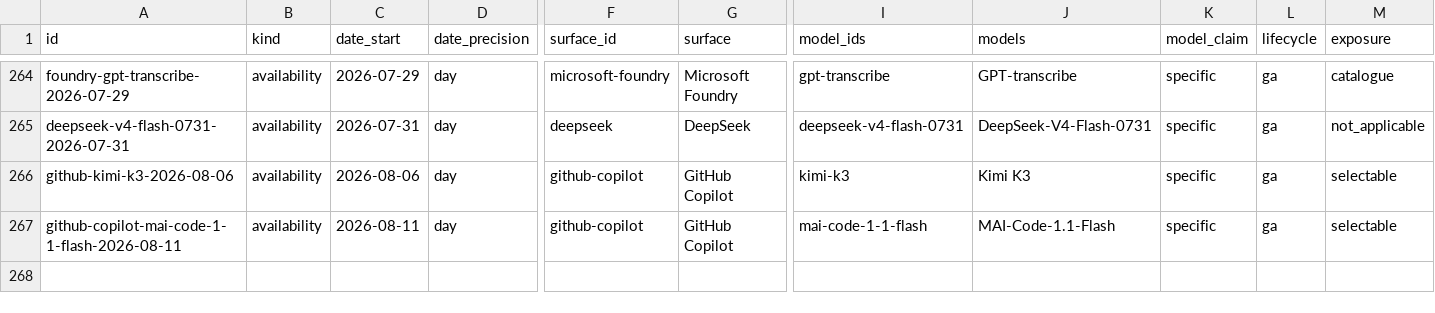
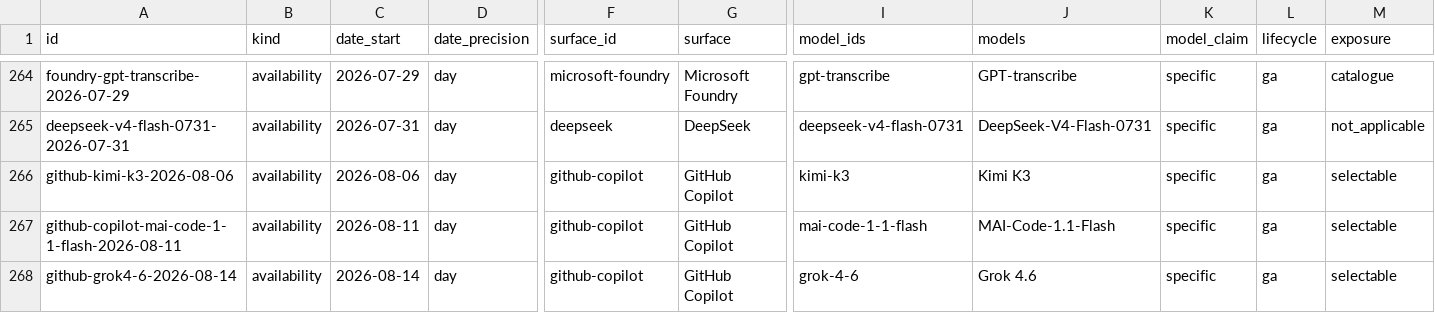
Before and after one commit to Bibbleq/frontier-model-tracker, a CSV file: generated/events.csv, drawn as a sheet; only a part is shown, gaps mark what is left out; rows hold the shown columns only; the diff names each change by its address in the sheet, - before the commit and + after, or states it on an @@ line.

```diff
--- a/generated/events.csv
+++ b/generated/events.csv
+row 268: github-grok4-6-2026-08-14 | availability | 2026-08-14 | day | github-copilot | GitHub Copilot | grok-4-6 | Grok 4.6 | specific | ga | selectable
```
Also changed, not shown: generated/current-state.csv, generated/lag.csv, 8 other files.
